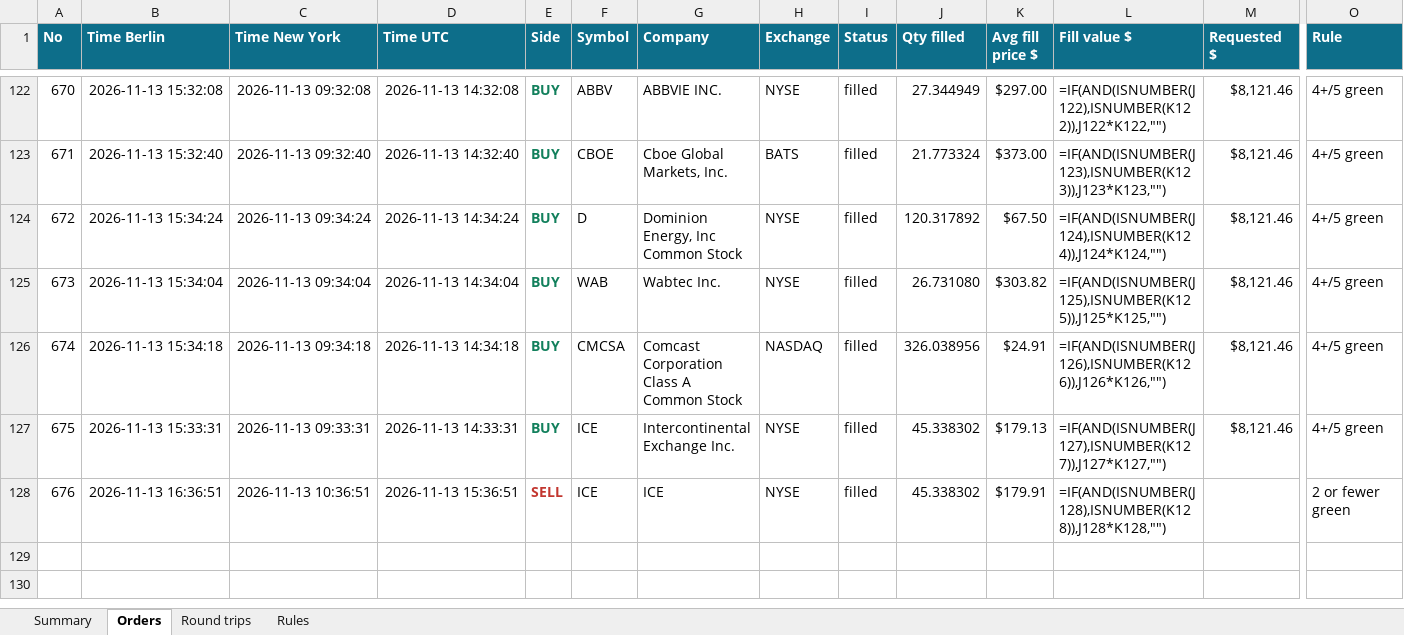
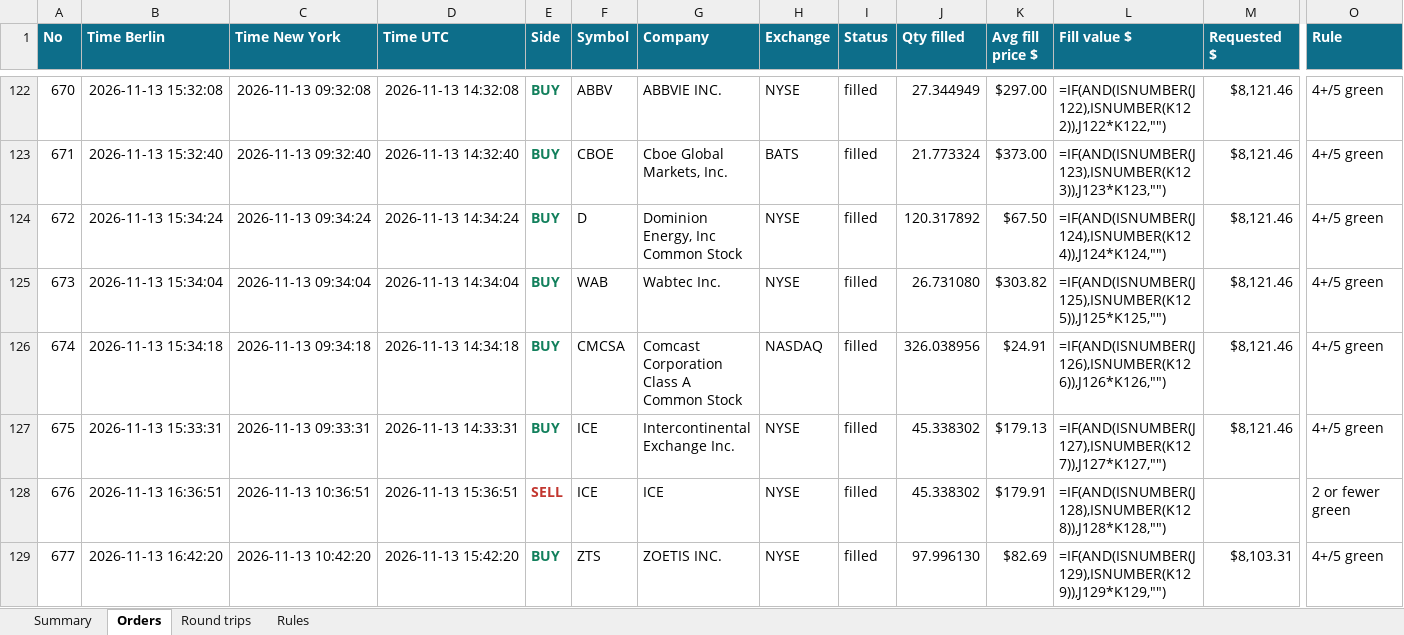
Before and after one commit to minto2196/my-claude-trade, an Excel workbook: trade-records/excel/2026-W46_2026-11-09.xlsx, sheet Orders, drawn as a sheet; only a part is shown, gaps mark what is left out; values as stored, in another font and other column widths than the file's, no borders; formulas without a stored value are shown as written; table styles not drawn; rows hold the shown columns only; the diff names each change by its address in the sheet, - before the commit and + after, or states it on an @@ line.

Commit message:
records: 2026-11-13 15:42 UTC

```diff
--- a/trade-records/excel/2026-W46_2026-11-09.xlsx (sheet Orders)
+++ b/trade-records/excel/2026-W46_2026-11-09.xlsx (sheet Orders)
+row 129: 677 | 2026-11-13 16:42:20 | 2026-11-13 10:42:20 | 2026-11-13 15:42:20 | BUY | ZTS | ZOETIS INC. | NYSE | filled | 97.996130 | $82.69 | =IF(AND(ISNUMBER(J129),ISNUMBER(K129)),J129*K129,"") | $8,103.31 | 4+/5 green
```
Also changed, not shown: sheet Summary, sheet Round trips, 4 other files.
